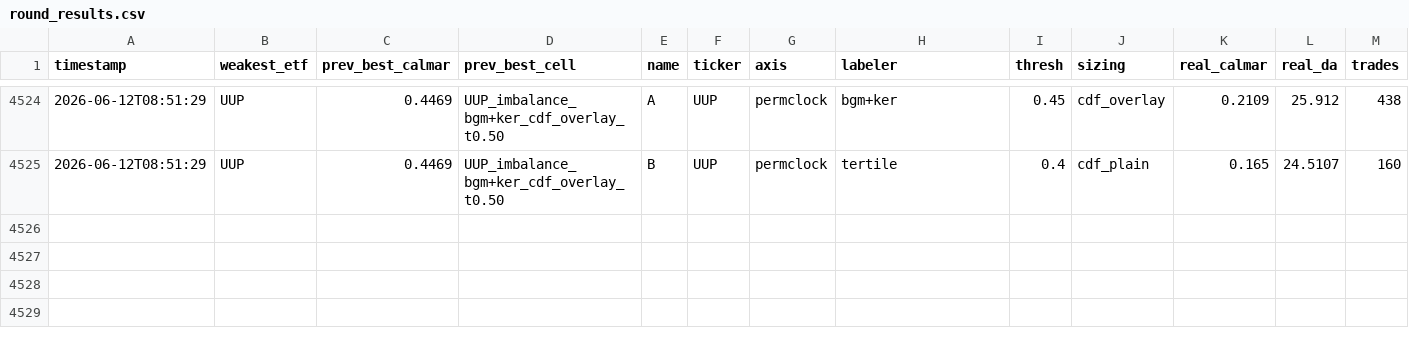
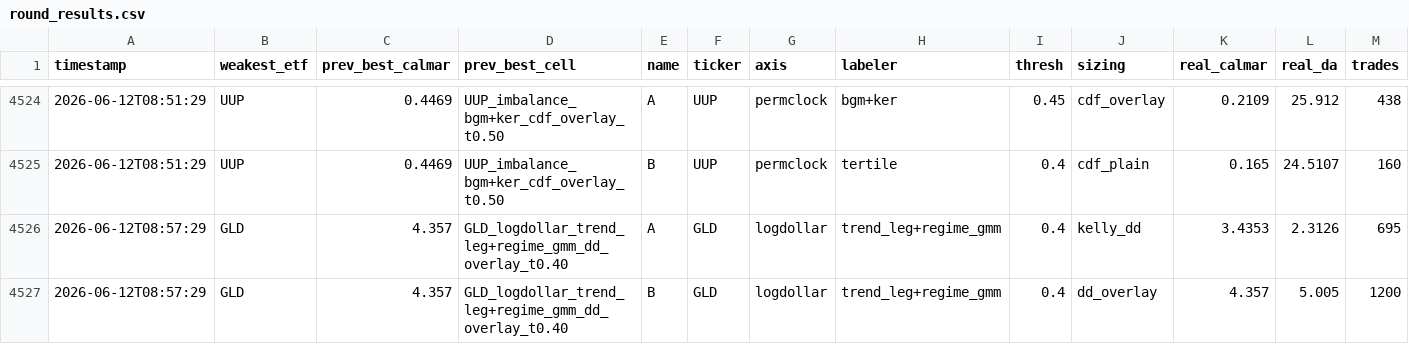
Before and after one commit to victor000000/quant-autoresearch, a CSV file: results/round_results.csv, drawn as a sheet; only a part is shown, gaps mark what is left out; rows hold the shown columns only; the diff names each change by its address in the sheet, - before the commit and + after, or states it on an @@ line.

```diff
--- a/results/round_results.csv
+++ b/results/round_results.csv
+row 4526: 2026-06-12T08:57:29 | GLD | 4.357 | GLD_logdollar_trend_leg+regime_gmm_dd_overlay_t0.40 | A | GLD | logdollar | trend_leg+regime_gmm | 0.4 | kelly_dd | 3.4353 | 2.3126 | 695
+row 4527: 2026-06-12T08:57:29 | GLD | 4.357 | GLD_logdollar_trend_leg+regime_gmm_dd_overlay_t0.40 | B | GLD | logdollar | trend_leg+regime_gmm | 0.4 | dd_overlay | 4.357 | 5.005 | 1200
```
Also changed, not shown: 4 other files.
